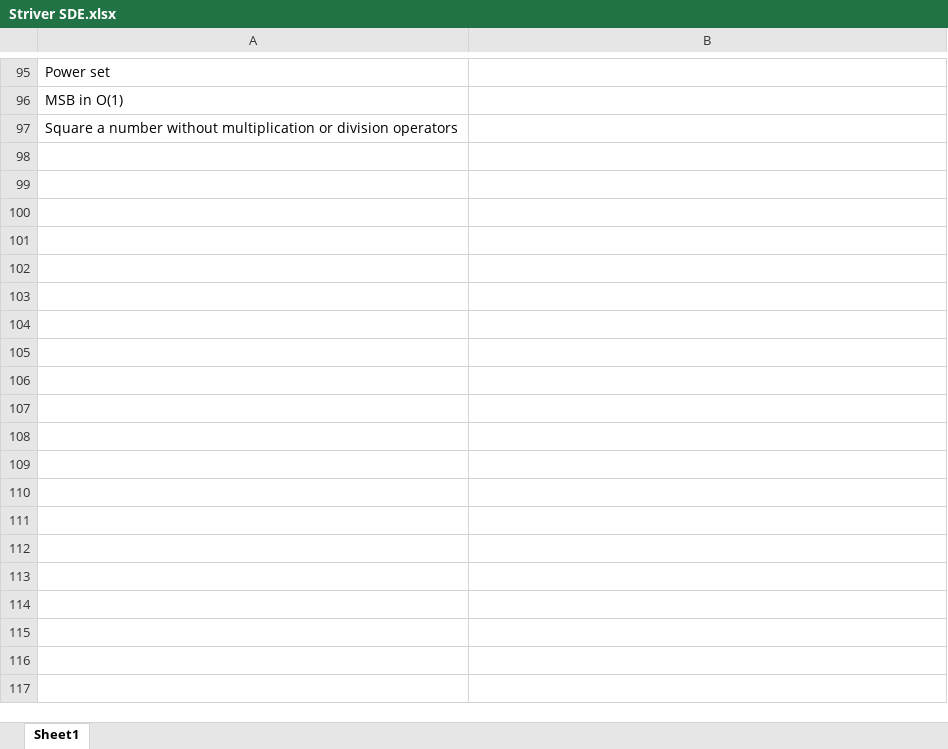
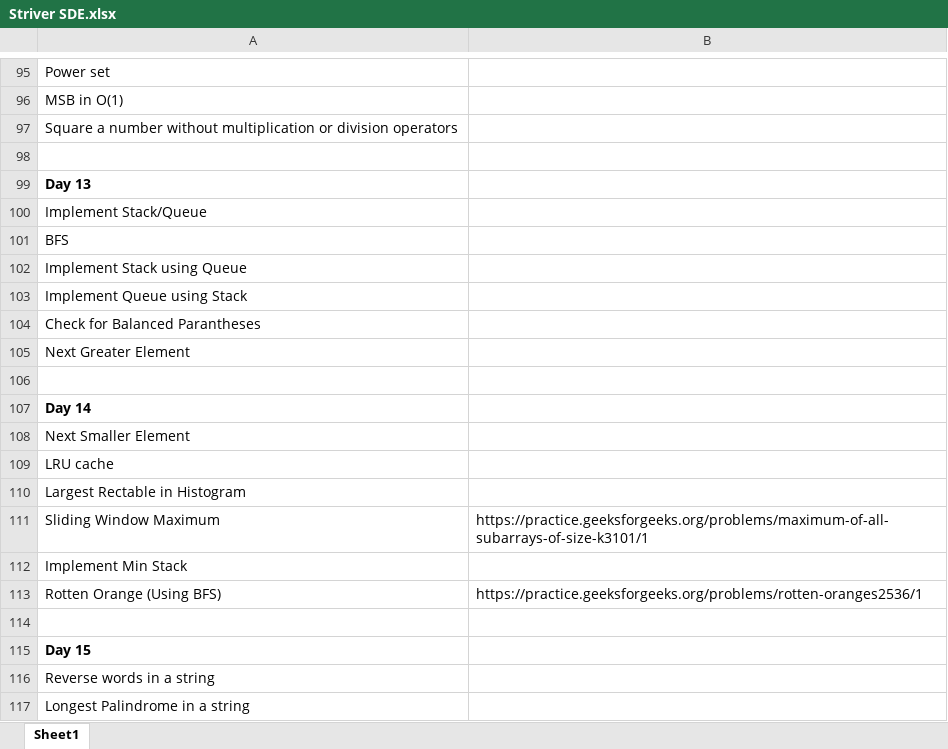
Before and after one commit to arjunsingh1212/Striver-SDE-Sheet-Practice, an Excel workbook: Striver SDE.xlsx, sheet Sheet1, drawn as a sheet; only a part is shown, gaps mark what is left out; values as stored, in another font and other column widths than the file's, no borders; the diff covers the shown part only; the diff names each change by its address in the sheet, - before the commit and + after, or states it on an @@ line.

```diff
--- a/Striver SDE.xlsx (sheet Sheet1)
+++ b/Striver SDE.xlsx (sheet Sheet1)
+row 98: (empty)
+row 99: Day 13
+row 100: Implement Stack/Queue
+row 101: BFS
+row 102: Implement Stack using Queue
+row 103: Implement Queue using Stack
+row 104: Check for Balanced Parantheses
+row 105: Next Greater Element
+row 106: (empty)
+row 107: Day 14
+row 108: Next Smaller Element
+row 109: LRU cache
+row 110: Largest Rectable in Histogram
+row 111: Sliding Window Maximum | https://practice.geeksforgeeks.org/problems/maximum-of-all-subarrays-of-size-k3101/1
+row 112: Implement Min Stack
+row 113: Rotten Orange (Using BFS) | https://practice.geeksforgeeks.org/problems/rotten-oranges2536/1
+row 114: (empty)
+row 115: Day 15
+row 116: Reverse words in a string
+row 117: Longest Palindrome in a string
```
Also changed, not shown: 96 added rows elsewhere in this sheet, 24 other files.
